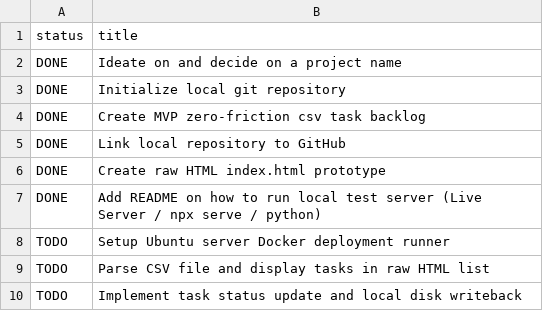
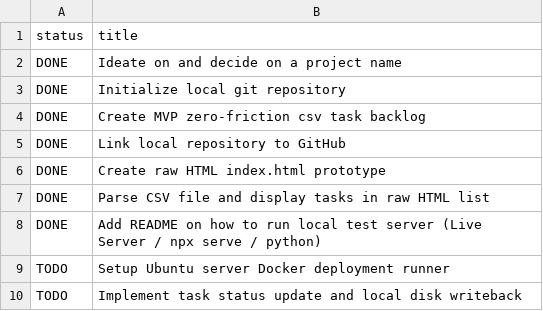
Before and after one commit to Madum-Kyhl/dots, a CSV file: tasks.csv, drawn as a sheet.

```diff
--- a/tasks.csv
+++ b/tasks.csv
@@ -6,5 +6,5 @@ DONE,Link local repository to GitHub
 DONE,Create raw HTML index.html prototype
+DONE,Parse CSV file and display tasks in raw HTML list
 DONE,Add README on how to run local test server (Live Server / npx serve / python)
 TODO,Setup Ubuntu server Docker deployment runner
-TODO,Parse CSV file and display tasks in raw HTML list
 TODO,Implement task status update and local disk writeback
```
Also changed, not shown: 3 other files.
